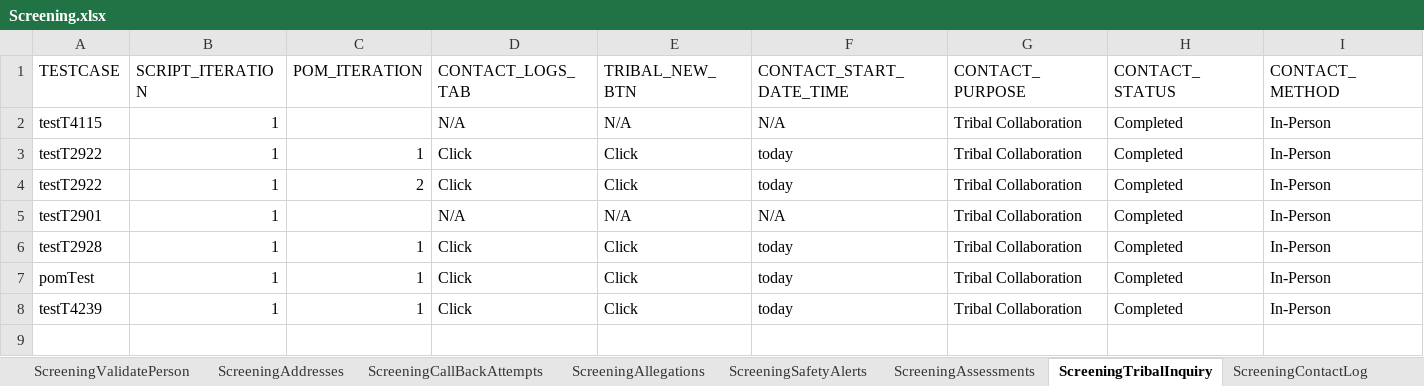
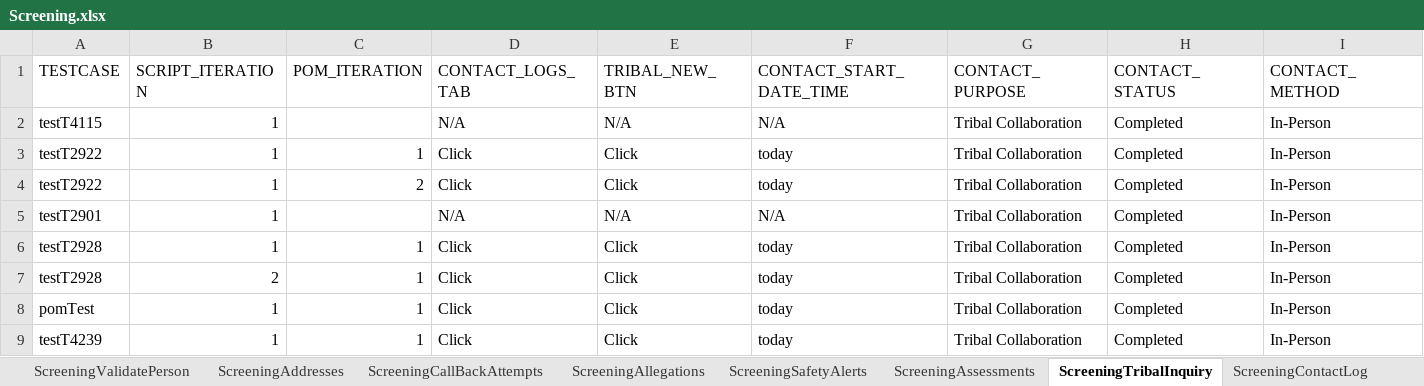
Before and after one commit to Devendra007-star/DataSheet, an Excel workbook: Screening.xlsx, sheet ScreeningTribalInquiry, drawn as a sheet; only a part is shown; values as stored, in another font and other column widths than the file's, no borders; rows hold the shown columns only; the diff names each change by its address in the sheet, - before the commit and + after, or states it on an @@ line.

```diff
--- a/Screening.xlsx (sheet ScreeningTribalInquiry)
+++ b/Screening.xlsx (sheet ScreeningTribalInquiry)
+row 7: testT2928 | 2 | 1 | Click | Click | today | Tribal Collaboration | Completed | In-Person
```
Also changed, not shown: sheet ScreeningDetails, sheet ScreeningContactLog, sheet ScreeningPersons, sheet ScreeningValidatePerson, sheet ScreeningsPage, sheet ApprovalAuditHistory, 5 more sheets, 3 other files.
